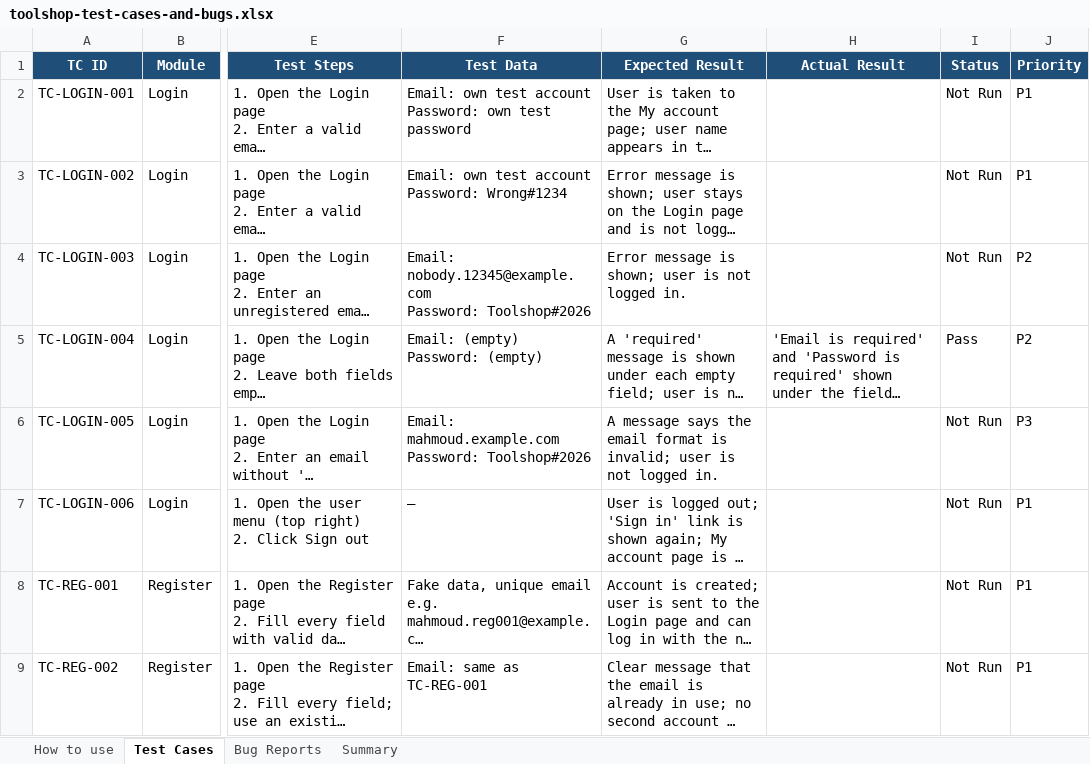
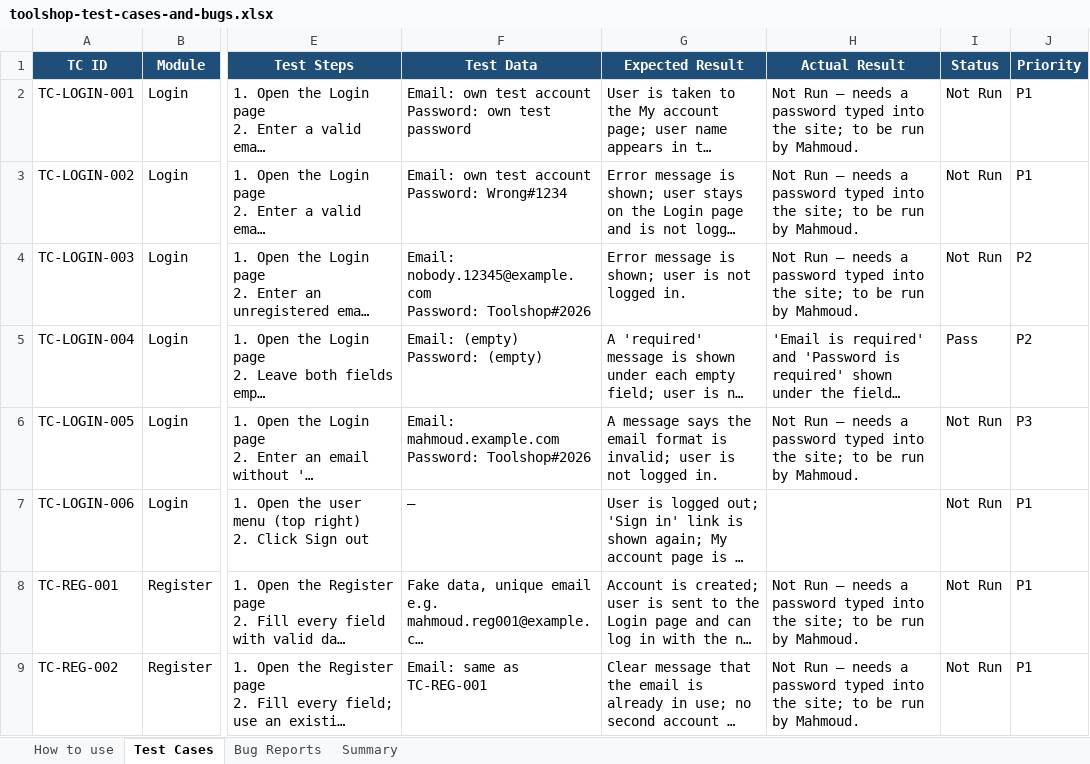
Before and after one commit to Eng-Mahmoud-Sameeh/toolshop-qa-testing-project, an Excel workbook: toolshop-test-cases-and-bugs.xlsx, sheet Test Cases, drawn as a sheet; only a part is shown, gaps mark what is left out; long unchanged cells end in …; values as stored, in another font and other column widths than the file's, no borders; conditional formats not drawn; the diff covers the shown part only; the diff names each change by its address in the sheet, - before the commit and + after, or states it on an @@ line.

Commit message:
Add API tests, Selenium framework, CI pipeline and docs

```diff
--- a/toolshop-test-cases-and-bugs.xlsx (sheet Test Cases)
+++ b/toolshop-test-cases-and-bugs.xlsx (sheet Test Cases)
-H2:H4 (Actual Result): (empty)
+H2:H4 (Actual Result): Not Run – needs a password typed into the site; to be run by Mahmoud.
-H6 (Actual Result): (empty)
+H6 (Actual Result): Not Run – needs a password typed into the site; to be run by Mahmoud.
-H8:H9 (Actual Result): (empty)
+H8:H9 (Actual Result): Not Run – needs a password typed into the site; to be run by Mahmoud.
```
Also changed, not shown: 24 edited cells elsewhere in this sheet, sheet Bug Reports, sheet Summary, 44 other files.
